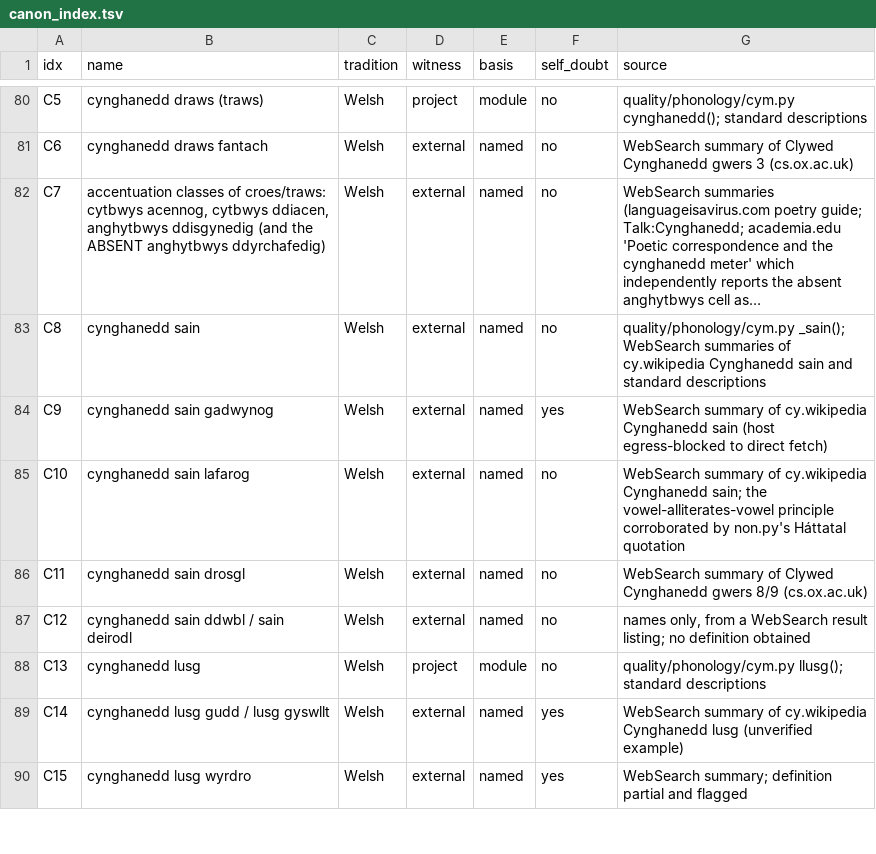
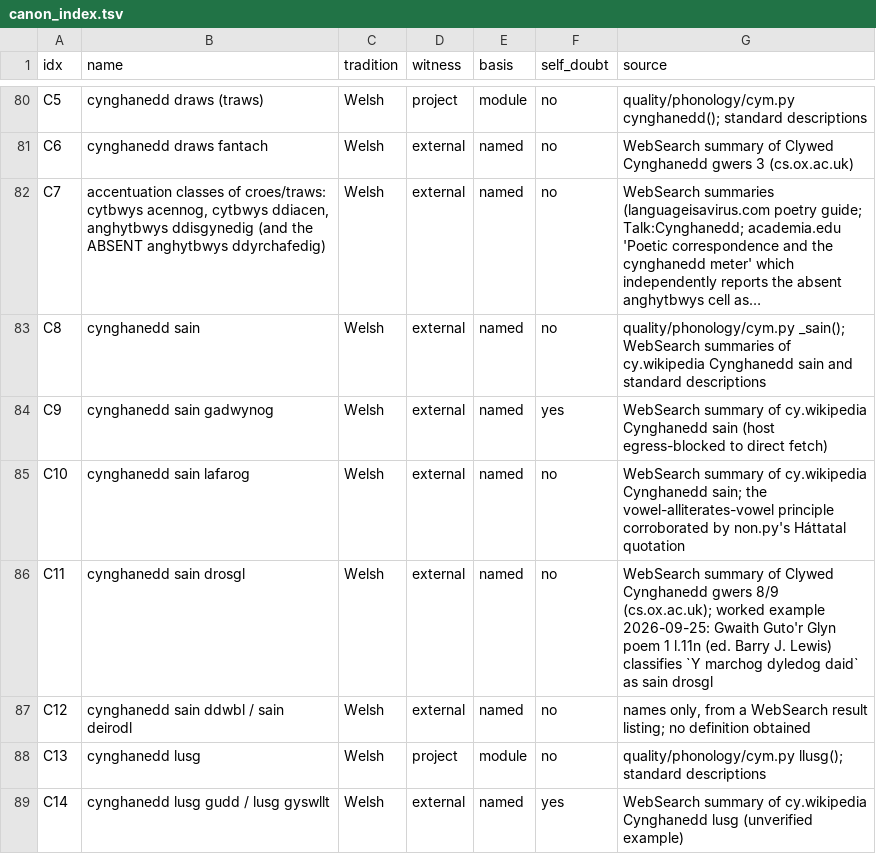
Before and after one commit to WeningerII/CodexMusica, a TSV file: lyric-harness/quality/canon_index.tsv, drawn as a sheet; only a part is shown, gaps mark what is left out; the shorter side is filled out with more unchanged rows; long unchanged cells end in ….

```diff
--- a/lyric-harness/quality/canon_index.tsv
+++ b/lyric-harness/quality/canon_index.tsv
@@ -85,3 +85,3 @@ C9	cynghanedd sain gadwynog	Welsh	external	named	yes	WebSearch summary of cy.wik
 C10	cynghanedd sain lafarog	Welsh	external	named	no	WebSearch summary of cy.wikipedia Cynghanedd sain; the vowel-alliterates-vowel principle corroborated by non.py's Háttatal quotation
-C11	cynghanedd sain drosgl	Welsh	external	named	no	WebSearch summary of Clywed Cynghanedd gwers 8/9 (cs.ox.ac.uk)
+C11	cynghanedd sain drosgl	Welsh	external	named	no	WebSearch summary of Clywed Cynghanedd gwers 8/9 (cs.ox.ac.uk); worked example 2026-09-25: Gwaith Guto'r Glyn poem 1 l.11n (ed. Barry J. Lewis) classifies `Y marchog dyledog daid` as sain drosgl
 C12	cynghanedd sain ddwbl / sain deirodl	Welsh	external	named	no	names only, from a WebSearch result listing; no definition obtained
```
Also changed, not shown: 3 other files.
